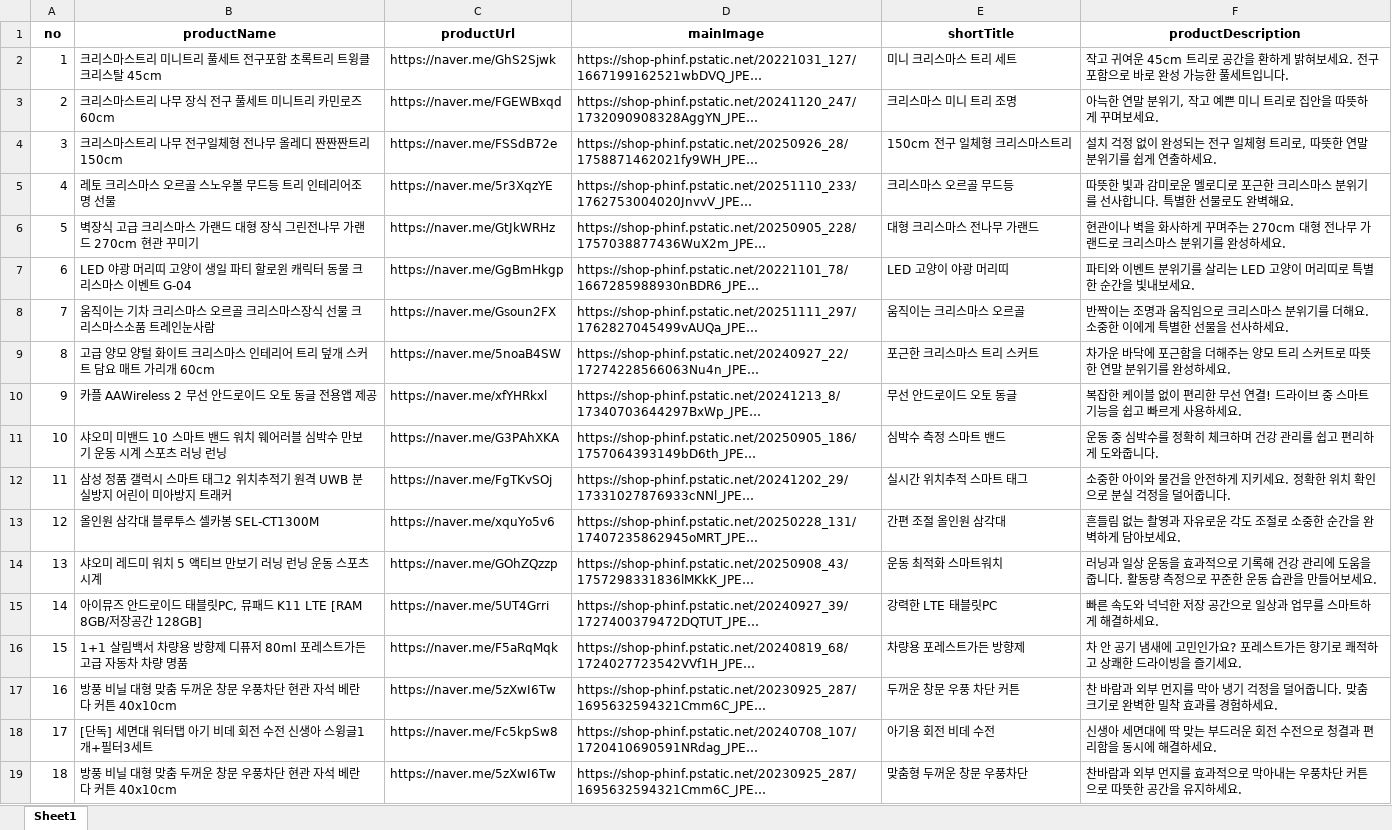
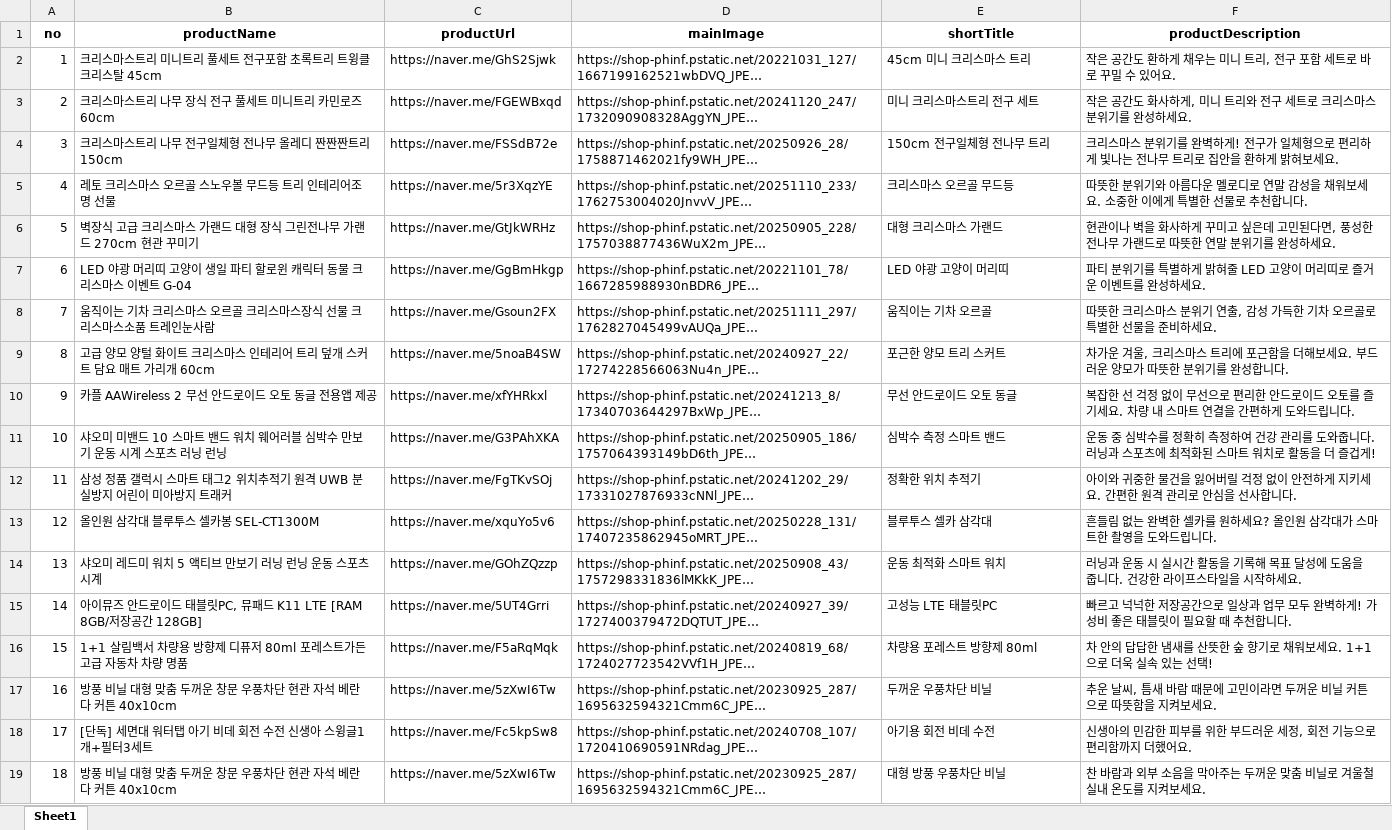
Before and after one commit to hajinfam/hajinfam.github.io, an Excel workbook: products.xlsx, sheet Sheet1, drawn as a sheet; only a part is shown; long unchanged cells end in …; values as stored, in another font and other column widths than the file's, no borders; the diff covers the shown part only; the diff names each change by its address in the sheet, - before the commit and + after, or states it on an @@ line.

```diff
--- a/products.xlsx (sheet Sheet1)
+++ b/products.xlsx (sheet Sheet1)
-E2 (shortTitle): 미니 크리스마스 트리 세트
+E2 (shortTitle): 45cm 미니 크리스마스 트리
-F2 (productDescription): 작고 귀여운 45cm 트리로 공간을 환하게 밝혀보세요. 전구 포함으로 바로 완성 가능한 풀세트입니다.
+F2 (productDescription): 작은 공간도 환하게 채우는 미니 트리, 전구 포함 세트로 바로 꾸밀 수 있어요.
-E3 (shortTitle): 크리스마스 미니 트리 조명
+E3 (shortTitle): 미니 크리스마스트리 전구 세트
-F3 (productDescription): 아늑한 연말 분위기, 작고 예쁜 미니 트리로 집안을 따뜻하게 꾸며보세요.
+F3 (productDescription): 작은 공간도 화사하게, 미니 트리와 전구 세트로 크리스마스 분위기를 완성하세요.
-E4 (shortTitle): 150cm 전구 일체형 크리스마스트리
+E4 (shortTitle): 150cm 전구일체형 전나무 트리
-F4 (productDescription): 설치 걱정 없이 완성되는 전구 일체형 트리로, 따뜻한 연말 분위기를 쉽게 연출하세요.
+F4 (productDescription): 크리스마스 분위기를 완벽하게! 전구가 일체형으로 편리하게 빛나는 전나무 트리로 집안을 환하게 밝혀보세요.
-F5 (productDescription): 따뜻한 빛과 감미로운 멜로디로 포근한 크리스마스 분위기를 선사합니다. 특별한 선물로도 완벽해요.
+F5 (productDescription): 따뜻한 분위기와 아름다운 멜로디로 연말 감성을 채워보세요. 소중한 이에게 특별한 선물로 추천합니다.
-E6 (shortTitle): 대형 크리스마스 전나무 가랜드
+E6 (shortTitle): 대형 크리스마스 가랜드
-F6 (productDescription): …하게 꾸며주는 270cm 대형 전나무 가랜드로 크리스마스 분위기…
+F6 (productDescription): …하게 꾸미고 싶은데 고민된다면, 풍성한 전나무 가랜드로 따뜻한 연말 분위기…
-E7 (shortTitle): LED 고양이 야광 머리띠
+E7 (shortTitle): LED 야광 고양이 머리띠
-F7 (productDescription): 파티와 이벤트 분위기를 살리는 LED 고양이 머리띠로 특별한 순간을 빛내보세요.
+F7 (productDescription): 파티 분위기를 특별하게 밝혀줄 LED 고양이 머리띠로 즐거운 이벤트를 완성하세요.
-E8 (shortTitle): 움직이는 크리스마스 오르골
+E8 (shortTitle): 움직이는 기차 오르골
-F8 (productDescription): 반짝이는 조명과 움직임으로 크리스마스 분위기를 더해요. 소중한 이에게 특별한 선물을 선사하세요.
+F8 (productDescription): 따뜻한 크리스마스 분위기 연출, 감성 가득한 기차 오르골로 특별한 선물을 준비하세요.
-E9 (shortTitle): 포근한 크리스마스 트리 스커트
+E9 (shortTitle): 포근한 양모 트리 스커트
-F9 (productDescription): 차가운 바닥에 포근함을 더해주는 양모 트리 스커트로 따뜻한 연말 분위기를 완성하세요.
+F9 (productDescription): 차가운 겨울, 크리스마스 트리에 포근함을 더해보세요. 부드러운 양모가 따뜻한 분위기를 완성합니다.
-F10 (productDescription): 복잡한 케이블 없이 편리한 무선 연결! 드라이브 중 스마트 기능을 쉽고 빠르게 사용하세요.
+F10 (productDescription): 복잡한 선 걱정 없이 무선으로 편리한 안드로이드 오토를 즐기세요. 차량 내 스마트 연결을 간편하게 도와드립니다.
-F11 (productDescription): …정확히 체크하며 건강 관리를 쉽고 편리하게 도와줍니다.
+F11 (productDescription): …정확히 측정하여 건강 관리를 도와줍니다. 러닝과 스포츠에 최적화된 스마트 워치로 활동을 더 즐겁게!
-E12 (shortTitle): 실시간 위치추적 스마트 태그
+E12 (shortTitle): 정확한 위치 추적기
-F12 (productDescription): 소중한 아이와 물건을 안전하게 지키세요. 정확한 위치 확인으로 분실 걱정을 덜어줍니다.
+F12 (productDescription): 아이와 귀중한 물건을 잃어버릴 걱정 없이 안전하게 지키세요. 간편한 원격 관리로 안심을 선사합니다.
-E13 (shortTitle): 간편 조절 올인원 삼각대
+E13 (shortTitle): 블루투스 셀카 삼각대
-F13 (productDescription): 흔들림 없는 촬영과 자유로운 각도 조절로 소중한 순간을 완벽하게 담아보세요.
+F13 (productDescription): 흔들림 없는 완벽한 셀카를 원하세요? 올인원 삼각대가 스마트한 촬영을 도와드립니다.
-E14 (shortTitle): 운동 최적화 스마트워치
+E14 (shortTitle): 운동 최적화 스마트 워치
-F14 (productDescription): 러닝과 일상 운동을 효과적으로 기록해 건강 관리에 도움을 줍니다. 활동량 측정으로 꾸준한 운동 습관을 만들어보세요.
+F14 (productDescription): 러닝과 운동 시 실시간 활동을 기록해 목표 달성에 도움을 줍니다. 건강한 라이프스타일을 시작하세요.
-E15 (shortTitle): 강력한 LTE 태블릿PC
+E15 (shortTitle): 고성능 LTE 태블릿PC
-F15 (productDescription): 빠른 속도와 넉넉한 저장 공간으로 일상과 업무를 스마트하게 해결하세요.
+F15 (productDescription): 빠르고 넉넉한 저장공간으로 일상과 업무 모두 완벽하게! 가성비 좋은 태블릿이 필요할 때 추천합니다.
-E16 (shortTitle): 차량용 포레스트가든 방향제
+E16 (shortTitle): 차량용 포레스트 방향제 80ml
-F16 (productDescription): 차 안 공기 냄새에 고민인가요? 포레스트가든 향기로 쾌적하고 상쾌한 드라이빙을 즐기세요.
+F16 (productDescription): 차 안의 답답한 냄새를 산뜻한 숲 향기로 채워보세요. 1+1으로 더욱 실속 있는 선택!
-E17 (shortTitle): 두꺼운 창문 우풍 차단 커튼
+E17 (shortTitle): 두꺼운 우풍차단 비닐
-F17 (productDescription): 찬 바람과 외부 먼지를 막아 냉기 걱정을 덜어줍니다. 맞춤 크기로 완벽한 밀착 효과를 경험하세요.
+F17 (productDescription): 추운 날씨, 틈새 바람 때문에 고민이라면 두꺼운 비닐 커튼으로 따뜻함을 지켜보세요.
-F18 (productDescription): 신생아 세면대에 딱 맞는 부드러운 회전 수전으로 청결과 편리함을 동시에 해결하세요.
+F18 (productDescription): 신생아의 민감한 피부를 위한 부드러운 세정, 회전 기능으로 편리함까지 더했어요.
-E19 (shortTitle): 맞춤형 두꺼운 창문 우풍차단
+E19 (shortTitle): 대형 방풍 우풍차단 비닐
-F19 (productDescription): 찬바람과 외부 먼지를 효과적으로 막아내는 우풍차단 커튼으로 따뜻한 공간을 유지하세요.
+F19 (productDescription): 찬 바람과 외부 소음을 막아주는 두꺼운 맞춤 비닐로 겨울철 실내 온도를 지켜보세요.
```
Also changed, not shown: 23 edited cells elsewhere in this sheet, 39 other files.
